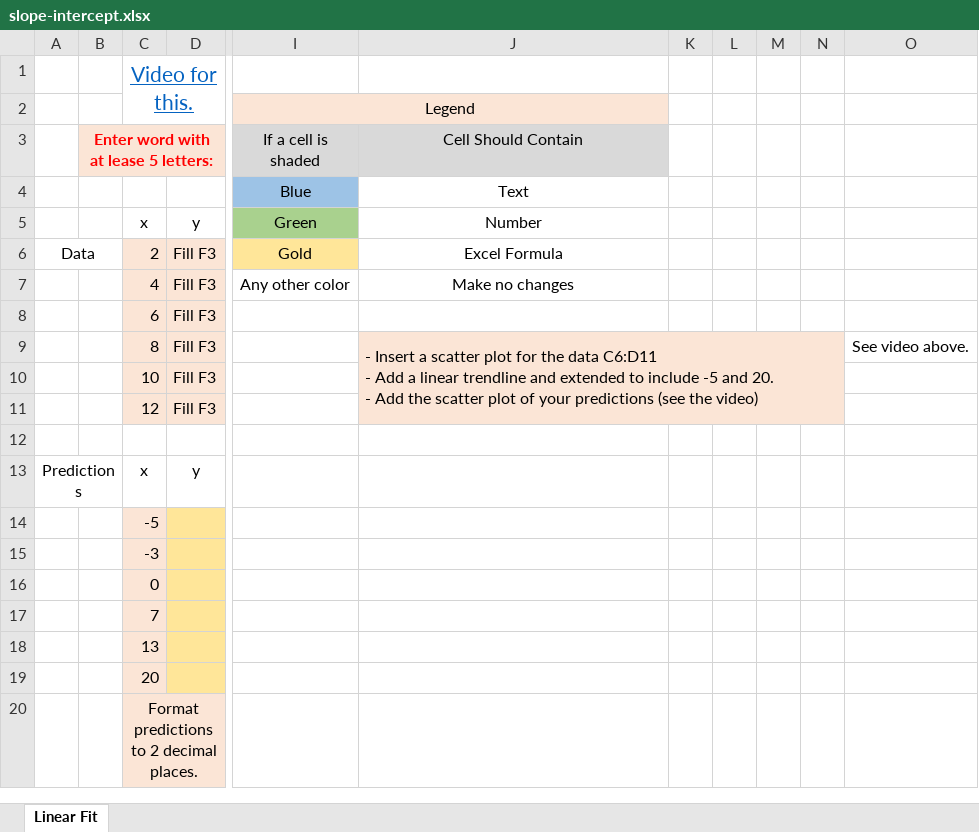
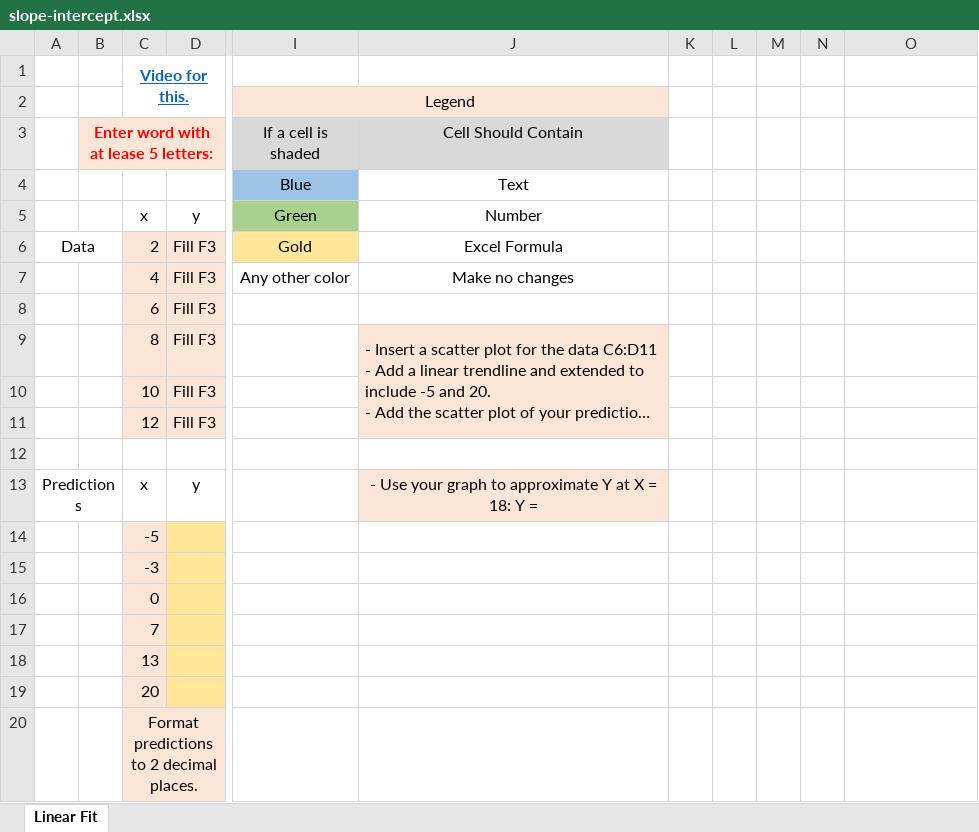
Before and after one commit to ketchers/Teaching, an Excel workbook: 144F20/Topic 2/slope-intercept.xlsx, sheet Linear Fit, drawn as a sheet; only a part is shown, gaps mark what is left out; long unchanged cells end in …; values as stored, in another font and other column widths than the file's, no borders; charts and pictures not drawn; the diff names each change by its address in the sheet, - before the commit and + after, or states it on an @@ line.

Commit message:
added question and changed video

```diff
--- a/144F20/Topic 2/slope-intercept.xlsx (sheet Linear Fit)
+++ b/144F20/Topic 2/slope-intercept.xlsx (sheet Linear Fit)
-C1 bold: off
+C1 bold: on, text size: smaller
-J9:N11 merged
+J9:J11 merged
-K9:N11 fill: #FBE5D6
+K9:N11 fill: none
-O9: See video above.
+O9: (empty)
-J13 (Cell Should Contain): (empty)
+J13 (Cell Should Contain): - Use your graph to approximate Y at X = 18: Y =
-J13 fill: none
+J13 fill: #FBE5D6
```
Also changed, not shown: charts or pictures.
